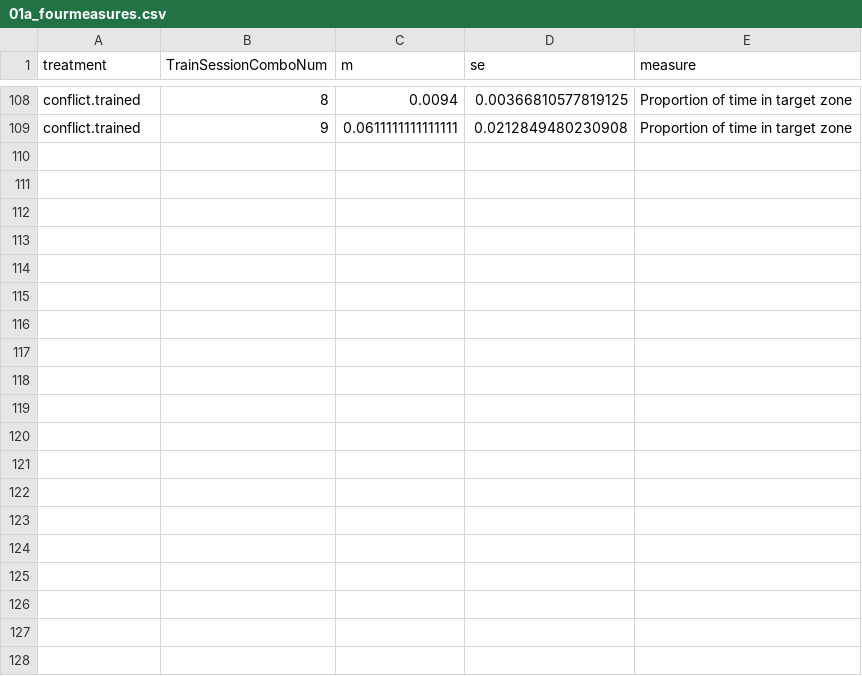
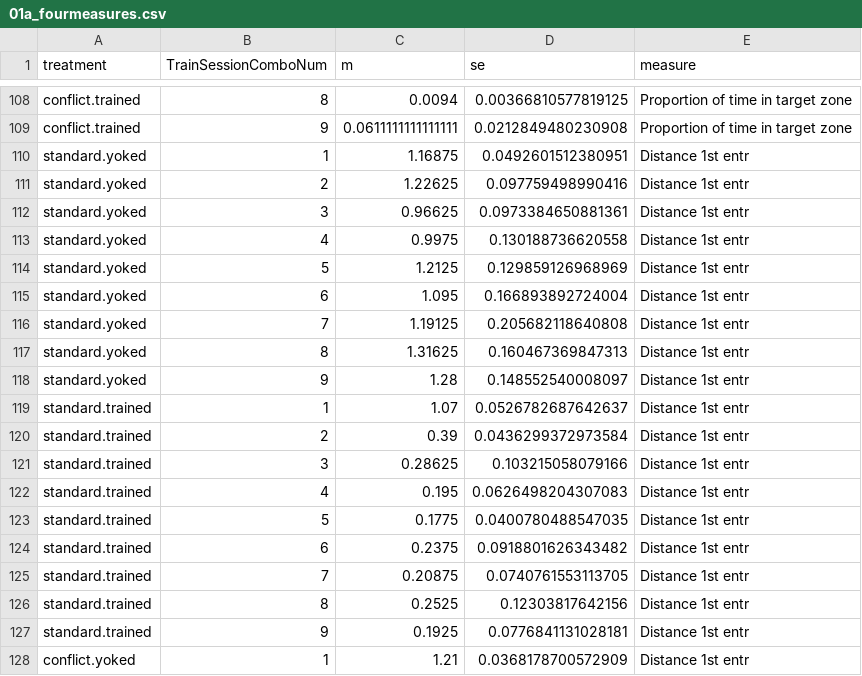
Before and after one commit to raynamharris/IntegrativeProjectWT2015, a CSV file: data/01a_fourmeasures.csv, drawn as a sheet; only a part is shown, gaps mark what is left out; the diff covers the shown part only.

```diff
--- a/data/01a_fourmeasures.csv
+++ b/data/01a_fourmeasures.csv
@@ -109 +109,20 @@
 "conflict.trained",9,0.0611111111111111,0.0212849480230908,"Proportion of time in target zone"
+"standard.yoked",1,1.16875,0.0492601512380951,"Distance 1st entr"
+"standard.yoked",2,1.22625,0.097759498990416,"Distance 1st entr"
+"standard.yoked",3,0.96625,0.0973384650881361,"Distance 1st entr"
+"standard.yoked",4,0.9975,0.130188736620558,"Distance 1st entr"
+"standard.yoked",5,1.2125,0.129859126968969,"Distance 1st entr"
+"standard.yoked",6,1.095,0.166893892724004,"Distance 1st entr"
+"standard.yoked",7,1.19125,0.205682118640808,"Distance 1st entr"
+"standard.yoked",8,1.31625,0.160467369847313,"Distance 1st entr"
+"standard.yoked",9,1.28,0.148552540008097,"Distance 1st entr"
+"standard.trained",1,1.07,0.0526782687642637,"Distance 1st entr"
+"standard.trained",2,0.39,0.0436299372973584,"Distance 1st entr"
+"standard.trained",3,0.28625,0.103215058079166,"Distance 1st entr"
+"standard.trained",4,0.195,0.0626498204307083,"Distance 1st entr"
+"standard.trained",5,0.1775,0.0400780488547035,"Distance 1st entr"
+"standard.trained",6,0.2375,0.0918801626343482,"Distance 1st entr"
+"standard.trained",7,0.20875,0.0740761553113705,"Distance 1st entr"
+"standard.trained",8,0.2525,0.12303817642156,"Distance 1st entr"
+"standard.trained",9,0.1925,0.0776841131028181,"Distance 1st entr"
+"conflict.yoked",1,1.21,0.0368178700572909,"Distance 1st entr"
```
Also changed, not shown: 17 added rows elsewhere in this file, 31 other files.
